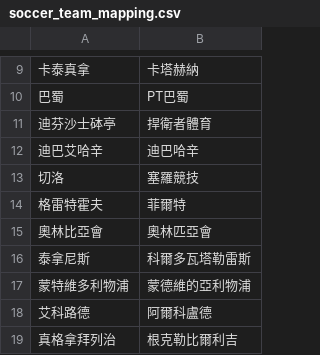
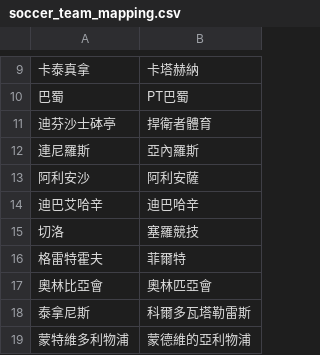
Before and after one commit to DanielTsai117/sport_ref, a CSV file: soccer_team_mapping.csv, drawn as a sheet; only a part is shown, gaps mark what is left out; the shorter side is filled out with more unchanged rows; the diff names each change by its address in the sheet, - before the commit and + after, or states it on an @@ line.

Commit message:
Update soccer_team_mapping.csv

```diff
--- a/soccer_team_mapping.csv
+++ b/soccer_team_mapping.csv
+row 12: 連尼羅斯 | 亞內羅斯
+row 13: 阿利安沙 | 阿利安薩
```
